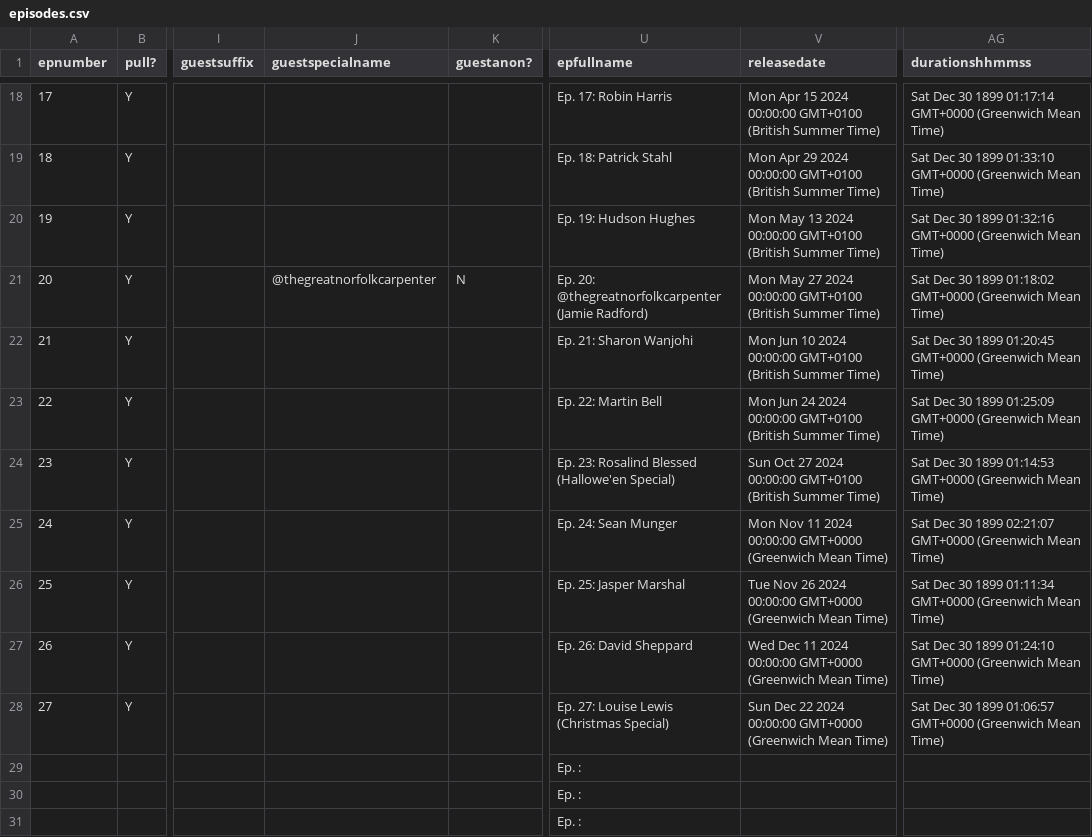
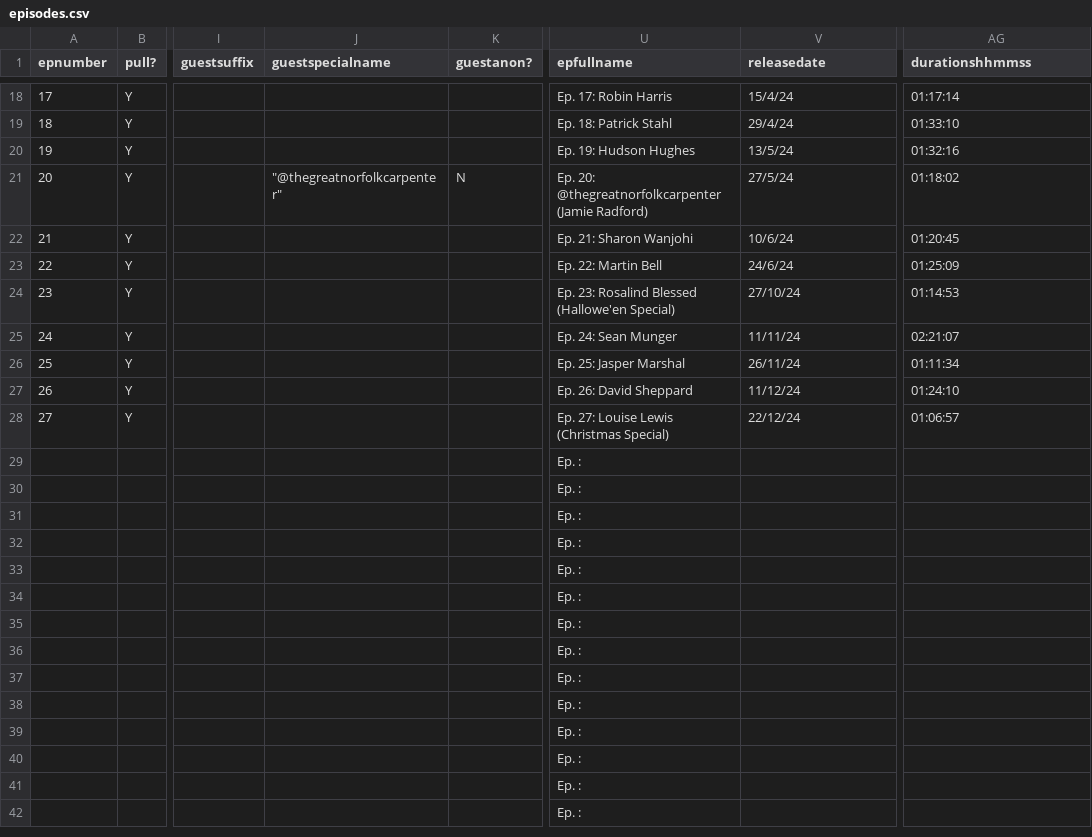
Before and after one commit to jmp1016/cm_eps, a CSV file: episodes.csv, drawn as a sheet; only a part is shown, gaps mark what is left out; the shorter side is filled out with more unchanged rows; the diff covers the shown part only; the diff names each change by its address in the sheet, - before the commit and + after, or states it on an @@ line.

```diff
--- a/episodes.csv
+++ b/episodes.csv
-V18 (releasedate): Mon Apr 15 2024 00:00:00 GMT+0100 (British Summer Time)
+V18 (releasedate): 15/4/24
-AG18 (durationshhmmss): Sat Dec 30 1899 01:17:14 GMT+0000 (Greenwich Mean Time)
+AG18 (durationshhmmss): 01:17:14
-V19 (releasedate): Mon Apr 29 2024 00:00:00 GMT+0100 (British Summer Time)
+V19 (releasedate): 29/4/24
-AG19 (durationshhmmss): Sat Dec 30 1899 01:33:10 GMT+0000 (Greenwich Mean Time)
+AG19 (durationshhmmss): 01:33:10
-V20 (releasedate): Mon May 13 2024 00:00:00 GMT+0100 (British Summer Time)
+V20 (releasedate): 13/5/24
-AG20 (durationshhmmss): Sat Dec 30 1899 01:32:16 GMT+0000 (Greenwich Mean Time)
+AG20 (durationshhmmss): 01:32:16
-J21 (guestspecialname): @thegreatnorfolkcarpenter
+J21 (guestspecialname): "@thegreatnorfolkcarpenter"
-V21 (releasedate): Mon May 27 2024 00:00:00 GMT+0100 (British Summer Time)
+V21 (releasedate): 27/5/24
-AG21 (durationshhmmss): Sat Dec 30 1899 01:18:02 GMT+0000 (Greenwich Mean Time)
+AG21 (durationshhmmss): 01:18:02
-V22 (releasedate): Mon Jun 10 2024 00:00:00 GMT+0100 (British Summer Time)
+V22 (releasedate): 10/6/24
-AG22 (durationshhmmss): Sat Dec 30 1899 01:20:45 GMT+0000 (Greenwich Mean Time)
+AG22 (durationshhmmss): 01:20:45
-V23 (releasedate): Mon Jun 24 2024 00:00:00 GMT+0100 (British Summer Time)
+V23 (releasedate): 24/6/24
-AG23 (durationshhmmss): Sat Dec 30 1899 01:25:09 GMT+0000 (Greenwich Mean Time)
+AG23 (durationshhmmss): 01:25:09
-V24 (releasedate): Sun Oct 27 2024 00:00:00 GMT+0100 (British Summer Time)
+V24 (releasedate): 27/10/24
-AG24 (durationshhmmss): Sat Dec 30 1899 01:14:53 GMT+0000 (Greenwich Mean Time)
+AG24 (durationshhmmss): 01:14:53
-V25 (releasedate): Mon Nov 11 2024 00:00:00 GMT+0000 (Greenwich Mean Time)
+V25 (releasedate): 11/11/24
-AG25 (durationshhmmss): Sat Dec 30 1899 02:21:07 GMT+0000 (Greenwich Mean Time)
+AG25 (durationshhmmss): 02:21:07
-V26 (releasedate): Tue Nov 26 2024 00:00:00 GMT+0000 (Greenwich Mean Time)
+V26 (releasedate): 26/11/24
-AG26 (durationshhmmss): Sat Dec 30 1899 01:11:34 GMT+0000 (Greenwich Mean Time)
+AG26 (durationshhmmss): 01:11:34
-V27 (releasedate): Wed Dec 11 2024 00:00:00 GMT+0000 (Greenwich Mean Time)
+V27 (releasedate): 11/12/24
-AG27 (durationshhmmss): Sat Dec 30 1899 01:24:10 GMT+0000 (Greenwich Mean Time)
+AG27 (durationshhmmss): 01:24:10
-V28 (releasedate): Sun Dec 22 2024 00:00:00 GMT+0000 (Greenwich Mean Time)
+V28 (releasedate): 22/12/24
-AG28 (durationshhmmss): Sat Dec 30 1899 01:06:57 GMT+0000 (Greenwich Mean Time)
+AG28 (durationshhmmss): 01:06:57
```
Also changed, not shown: 32 edited cells elsewhere in this file.
